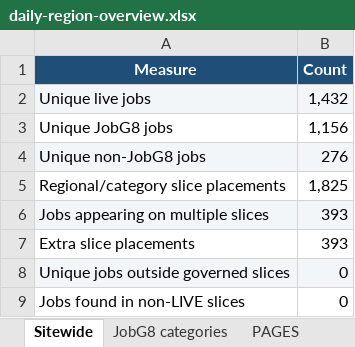
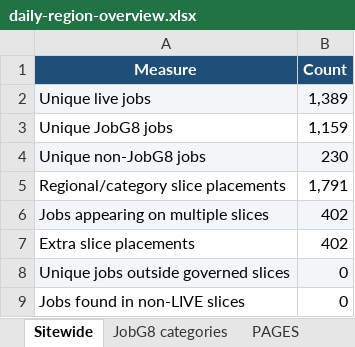
Before and after one commit to Jopa10/ontapjobsearch.com, an Excel workbook: pipeline/reports-daily/daily-region-overview.xlsx, sheet Sitewide, drawn as a sheet; values as stored, in another font and other column widths than the file's, no borders; the diff names each change by its address in the sheet, - before the commit and + after, or states it on an @@ line.

```diff
--- a/pipeline/reports-daily/daily-region-overview.xlsx (sheet Sitewide)
+++ b/pipeline/reports-daily/daily-region-overview.xlsx (sheet Sitewide)
-B2 (Count): 1,432
+B2 (Count): 1,389
-B3 (Count): 1,156
+B3 (Count): 1,159
-B4 (Count): 276
+B4 (Count): 230
-B5 (Count): 1,825
+B5 (Count): 1,791
-B6:B7 (Count): 393
+B6:B7 (Count): 402
```
Also changed, not shown: sheet CITY OPPORTUNITIES, sheet NOT LIVE, sheet PAGES, sheet JobG8 categories, sheet LIVE, 8 other files.
